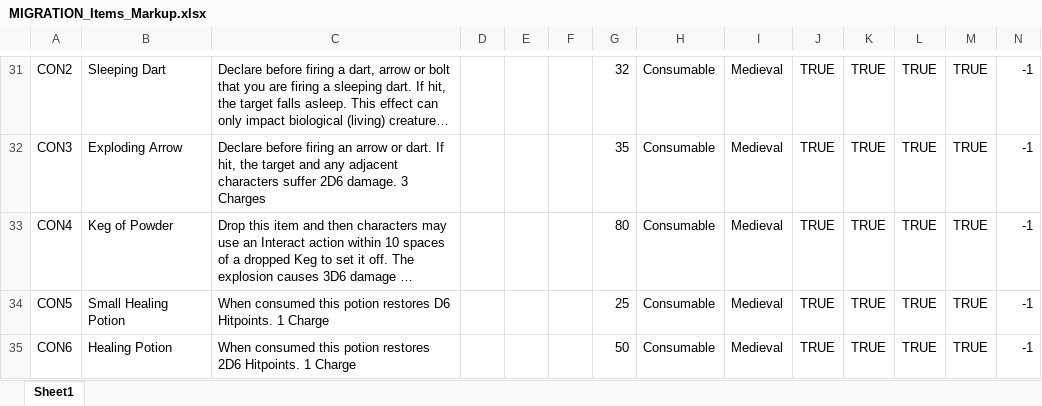
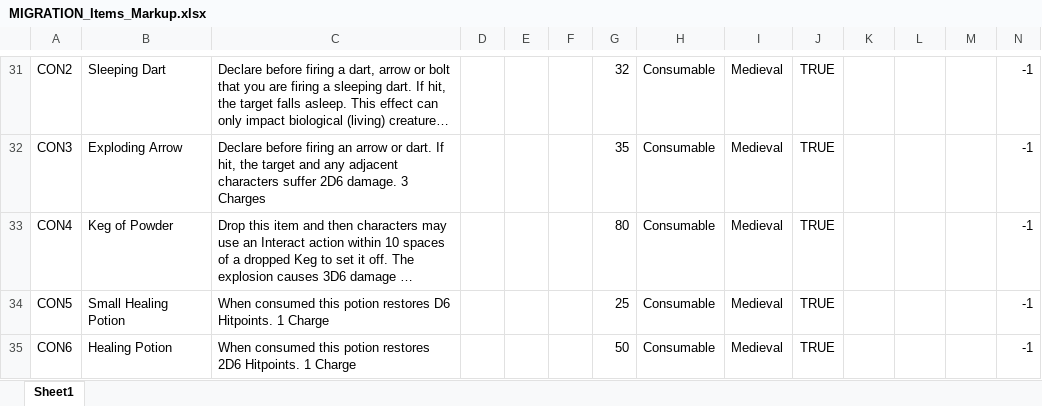
Before and after one commit to campbj49/123GoPythonDatabaseMigration, an Excel workbook: tmp_sheets/MIGRATION_Items_Markup.xlsx, sheet Sheet1, drawn as a sheet; only a part is shown, gaps mark what is left out; long unchanged cells end in …; values as stored, in another font and other column widths than the file's, no borders; the diff covers the shown part only; the diff names each change by its address in the sheet, - before the commit and + after, or states it on an @@ line.

```diff
--- a/tmp_sheets/MIGRATION_Items_Markup.xlsx (sheet Sheet1)
+++ b/tmp_sheets/MIGRATION_Items_Markup.xlsx (sheet Sheet1)
-K31:K35: TRUE
+K31:K35: (empty)
-L31:L35: TRUE
+L31:L35: (empty)
-M31:M35: TRUE
+M31:M35: (empty)
```
Also changed, not shown: 78 edited cells elsewhere in this sheet, tmp_sheets/MIGRATION_Item_Types.xlsx, tmp_sheets/MIGRATION_Technological_Ages.xlsx, 5 other files.
